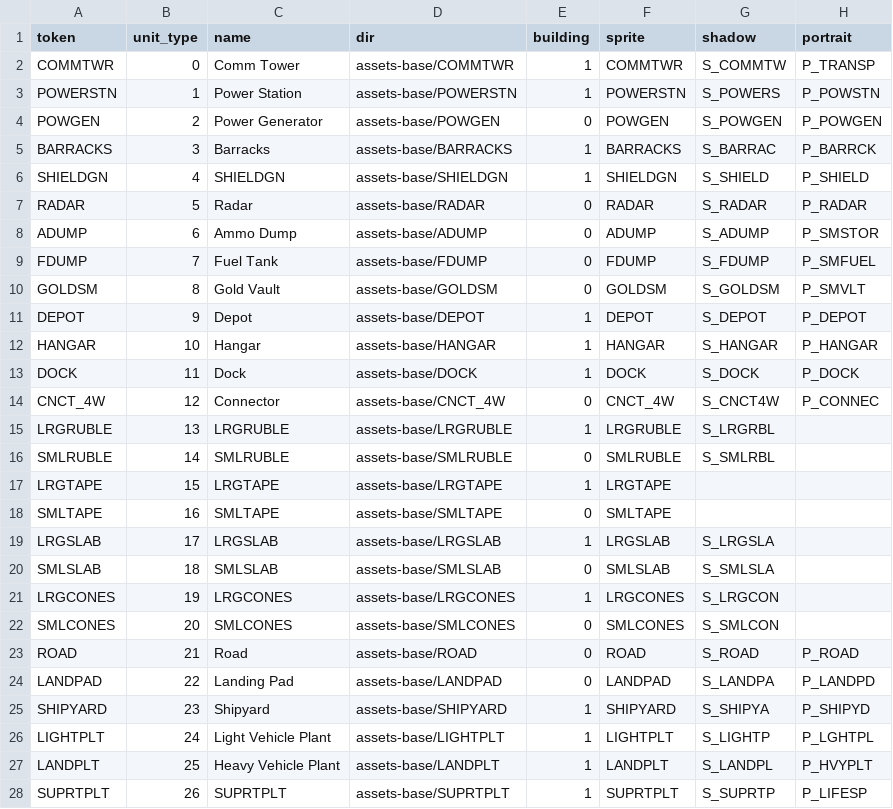
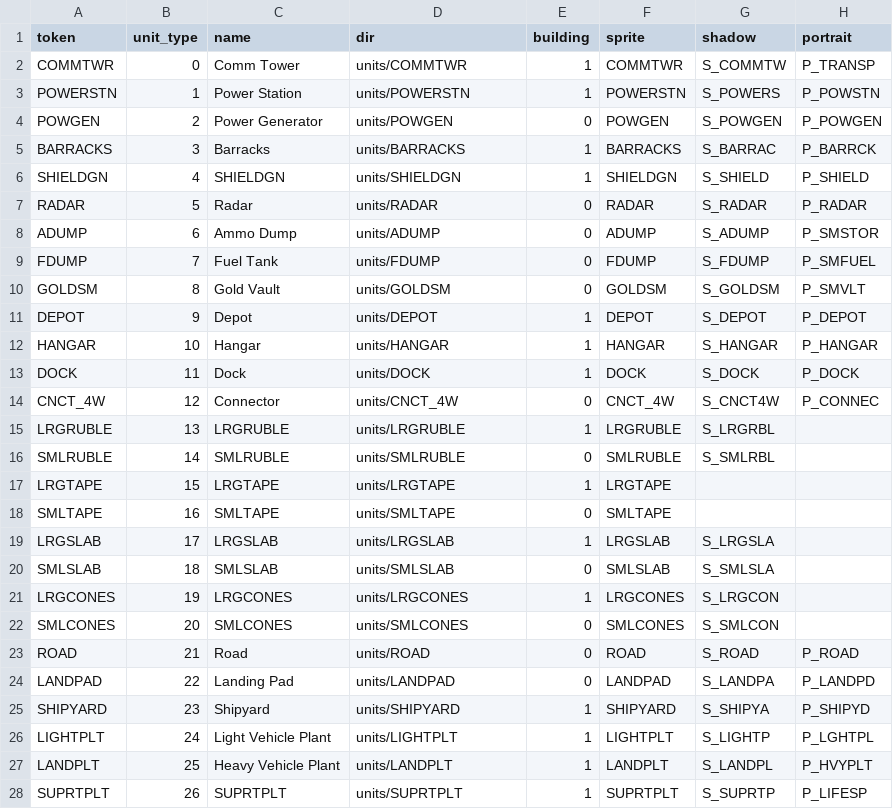
Before and after one commit to MonadTeq/max-beyond-horizon, a CSV file: max-brh-assets/units/manifest.csv, drawn as a sheet; only a part is shown; the diff covers the shown part only; the diff names each change by its address in the sheet, - before the commit and + after, or states it on an @@ line.

Commit message:
Exporter: default --out = max-brh-assets/units, drop assets-base level; fix lib-target import + PATCHES.RES fallback (max-cpp-port/assets); regenerate units/manifest.csv + README

```diff
--- a/max-brh-assets/units/manifest.csv
+++ b/max-brh-assets/units/manifest.csv
-D2 (dir): assets-base/COMMTWR
+D2 (dir): units/COMMTWR
-D3 (dir): assets-base/POWERSTN
+D3 (dir): units/POWERSTN
-D4 (dir): assets-base/POWGEN
+D4 (dir): units/POWGEN
-D5 (dir): assets-base/BARRACKS
+D5 (dir): units/BARRACKS
-D6 (dir): assets-base/SHIELDGN
+D6 (dir): units/SHIELDGN
-D7 (dir): assets-base/RADAR
+D7 (dir): units/RADAR
-D8 (dir): assets-base/ADUMP
+D8 (dir): units/ADUMP
-D9 (dir): assets-base/FDUMP
+D9 (dir): units/FDUMP
-D10 (dir): assets-base/GOLDSM
+D10 (dir): units/GOLDSM
-D11 (dir): assets-base/DEPOT
+D11 (dir): units/DEPOT
-D12 (dir): assets-base/HANGAR
+D12 (dir): units/HANGAR
-D13 (dir): assets-base/DOCK
+D13 (dir): units/DOCK
-D14 (dir): assets-base/CNCT_4W
+D14 (dir): units/CNCT_4W
-D15 (dir): assets-base/LRGRUBLE
+D15 (dir): units/LRGRUBLE
-D16 (dir): assets-base/SMLRUBLE
+D16 (dir): units/SMLRUBLE
-D17 (dir): assets-base/LRGTAPE
+D17 (dir): units/LRGTAPE
-D18 (dir): assets-base/SMLTAPE
+D18 (dir): units/SMLTAPE
-D19 (dir): assets-base/LRGSLAB
+D19 (dir): units/LRGSLAB
-D20 (dir): assets-base/SMLSLAB
+D20 (dir): units/SMLSLAB
-D21 (dir): assets-base/LRGCONES
+D21 (dir): units/LRGCONES
-D22 (dir): assets-base/SMLCONES
+D22 (dir): units/SMLCONES
-D23 (dir): assets-base/ROAD
+D23 (dir): units/ROAD
-D24 (dir): assets-base/LANDPAD
+D24 (dir): units/LANDPAD
-D25 (dir): assets-base/SHIPYARD
+D25 (dir): units/SHIPYARD
-D26 (dir): assets-base/LIGHTPLT
+D26 (dir): units/LIGHTPLT
-D27 (dir): assets-base/LANDPLT
+D27 (dir): units/LANDPLT
-D28 (dir): assets-base/SUPRTPLT
+D28 (dir): units/SUPRTPLT
```
Also changed, not shown: 66 edited cells elsewhere in this file, 6 other files.
